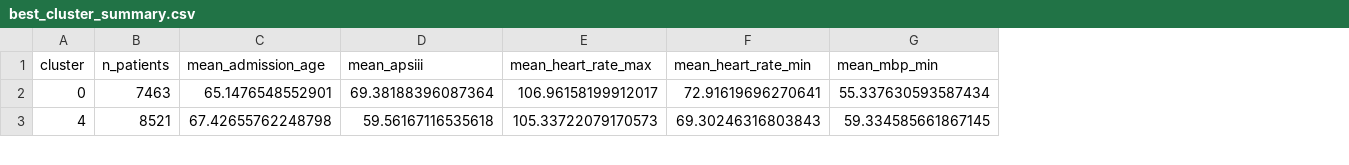
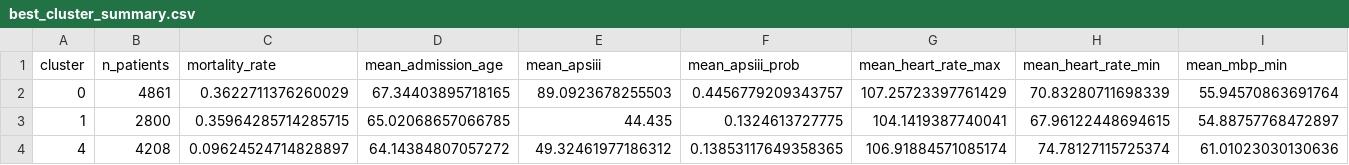
Before and after one commit to paulaa2/sepsis-mortality-idss, a CSV file: outputs/clustering_clinical/best_cluster_summary.csv, drawn as a sheet; only a part is shown; addresses are those after the commit; rows hold the shown columns only; the diff covers the shown part only; the diff names each change by its address in the sheet, - before the commit and + after, or states it on an @@ line.

```diff
--- a/outputs/clustering_clinical/best_cluster_summary.csv
+++ b/outputs/clustering_clinical/best_cluster_summary.csv
+column C (mortality_rate), row 2: 0.3622711376260029; row 4: 0.09624524714828897
+column F (mean_apsiii_prob), row 2: 0.4456779209343757; row 4: 0.13853117649358365
-B2 (n_patients): 7463
+B2 (n_patients): 4861
-D2 (mean_admission_age): 65.1476548552901
+D2 (mean_admission_age): 67.34403895718165
-E2 (mean_apsiii): 69.38188396087364
+E2 (mean_apsiii): 89.0923678255503
-G2 (mean_heart_rate_max): 106.96158199912017
+G2 (mean_heart_rate_max): 107.25723397761429
-H2 (mean_heart_rate_min): 72.91619696270641
+H2 (mean_heart_rate_min): 70.83280711698339
-I2 (mean_mbp_min): 55.337630593587434
+I2 (mean_mbp_min): 55.94570863691764
+row 3: 1 | 2800 | 0.35964285714285715 | 65.02068657066785 | 44.435 | 0.1324613727775 | 104.1419387740041 | 67.96122448694615 | 54.88757768472897
-B4 (n_patients): 8521
+B4 (n_patients): 4208
-D4 (mean_admission_age): 67.42655762248798
+D4 (mean_admission_age): 64.14384807057272
-E4 (mean_apsiii): 59.56167116535618
+E4 (mean_apsiii): 49.32461977186312
-G4 (mean_heart_rate_max): 105.33722079170573
+G4 (mean_heart_rate_max): 106.91884571085174
-H4 (mean_heart_rate_min): 69.30246316803843
+H4 (mean_heart_rate_min): 74.78127115725374
-I4 (mean_mbp_min): 59.334585661867145
+I4 (mean_mbp_min): 61.01023030130636
```
Also changed, not shown: 1 removed row and 55 edited cells elsewhere in this file, outputs/clustering_clinical/best_cluster_profiles.csv, outputs/clustering_clinical/model_comparison.csv, 11 other files.
